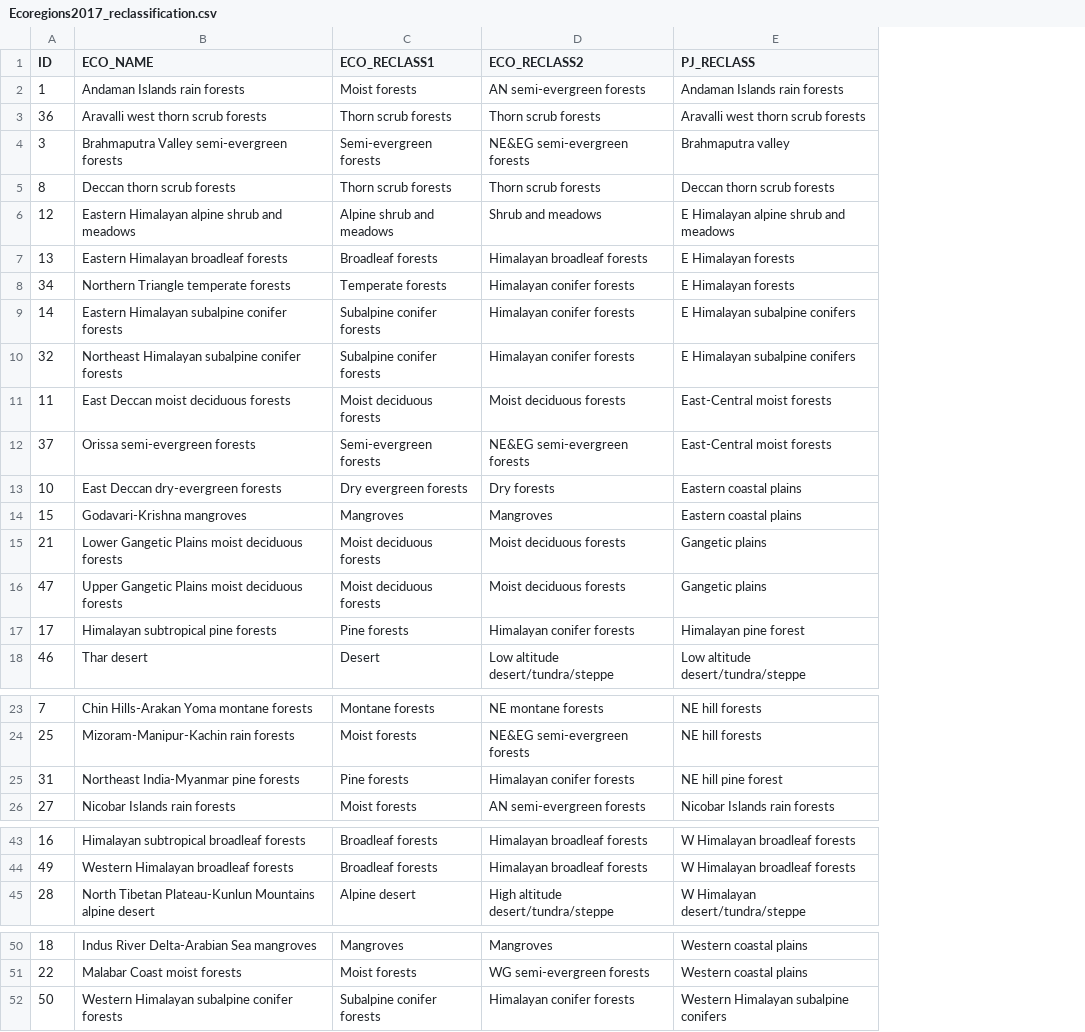
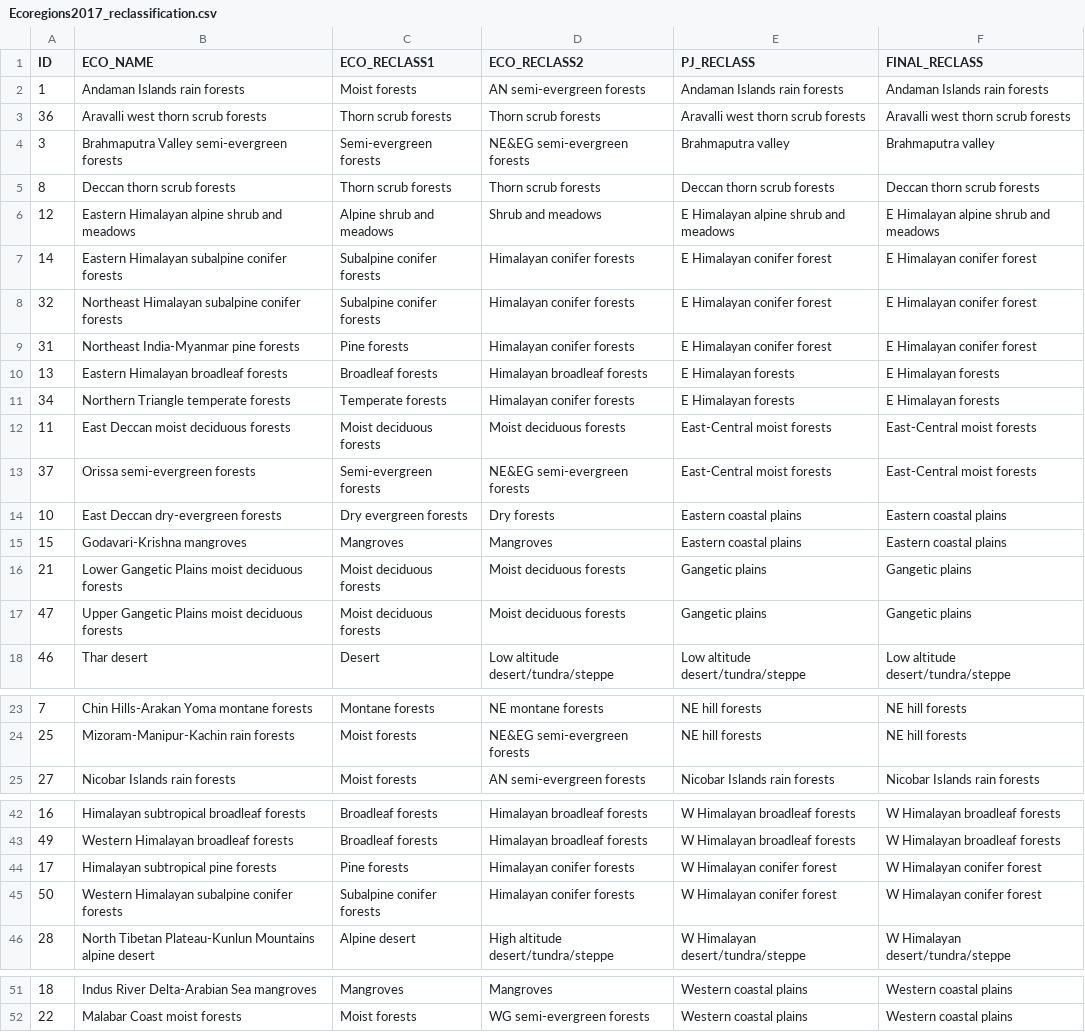
Before and after one commit to stateofindiasbirds/soib_2023, a CSV file: hist_spread/Ecoregions2017_reclassification.csv, drawn as a sheet; only a part is shown, gaps mark what is left out; removed rows and columns are numbered as before the commit, all else as after; the diff names each change by its address in the sheet, - before the commit and + after, or states it on an @@ line.

Commit message:
updated regional analysis section to new data structure and pipeline

```diff
--- a/hist_spread/Ecoregions2017_reclassification.csv
+++ b/hist_spread/Ecoregions2017_reclassification.csv
+column F (FINAL_RECLASS), rows 2-6: Andaman Islands rain forests | Aravalli west thorn scrub forests | Brahmaputra valley | Deccan thorn scrub forests | E Himalayan alpine shrub and meadows; rows 10-18: E Himalayan forests | E Himalayan forests | East-Central moist forests | East-Central moist forests | Eastern coastal plains | Eastern coastal plains | Gangetic plains | Gangetic plains | Low altitude desert/tundra/steppe; rows 23-25: NE hill forests | NE hill forests | Nicobar Islands rain forests; rows 42-43: W Himalayan broadleaf forests | W Himalayan broadleaf forests; row 46: W Himalayan desert/tundra/steppe; rows 51-52: Western coastal plains | Western coastal plains
+row 7: 14 | Eastern Himalayan subalpine conifer forests | Subalpine conifer forests | Himalayan conifer forests | E Himalayan conifer forest | E Himalayan conifer forest
+row 8: 32 | Northeast Himalayan subalpine conifer forests | Subalpine conifer forests | Himalayan conifer forests | E Himalayan conifer forest | E Himalayan conifer forest
+row 9: 31 | Northeast India-Myanmar pine forests | Pine forests | Himalayan conifer forests | E Himalayan conifer forest | E Himalayan conifer forest
-row 9: 14 | Eastern Himalayan subalpine conifer forests | Subalpine conifer forests | Himalayan conifer forests | E Himalayan subalpine conifers
-row 10: 32 | Northeast Himalayan subalpine conifer forests | Subalpine conifer forests | Himalayan conifer forests | E Himalayan subalpine conifers
-row 17: 17 | Himalayan subtropical pine forests | Pine forests | Himalayan conifer forests | Himalayan pine forest
-row 25: 31 | Northeast India-Myanmar pine forests | Pine forests | Himalayan conifer forests | NE hill pine forest
+row 44: 17 | Himalayan subtropical pine forests | Pine forests | Himalayan conifer forests | W Himalayan conifer forest | W Himalayan conifer forest
+row 45: 50 | Western Himalayan subalpine conifer forests | Subalpine conifer forests | Himalayan conifer forests | W Himalayan conifer forest | W Himalayan conifer forest
-row 52: 50 | Western Himalayan subalpine conifer forests | Subalpine conifer forests | Himalayan conifer forests | Western Himalayan subalpine conifers
```
Also changed, not shown: 2 other files.
